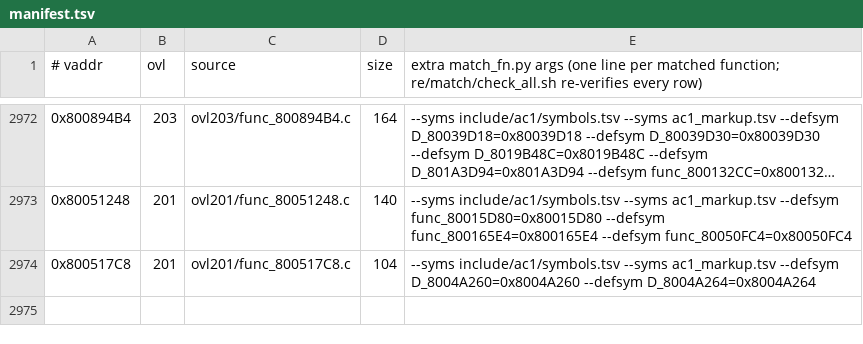
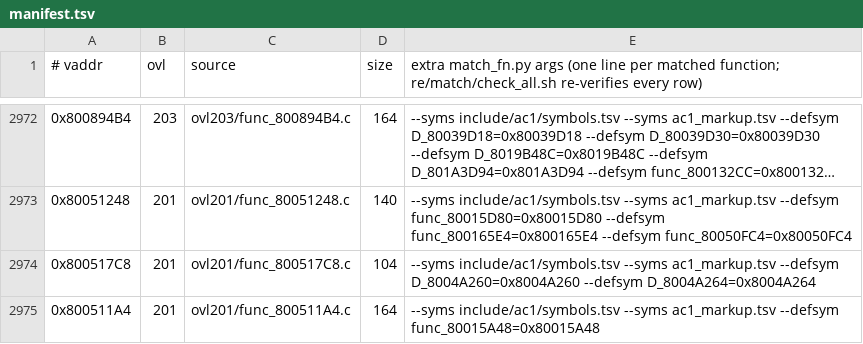
Before and after one commit to byroweb/AC1_RE, a TSV file: re/match/manifest.tsv, drawn as a sheet; only a part is shown, gaps mark what is left out; long unchanged cells end in …; the diff names each change by its address in the sheet, - before the commit and + after, or states it on an @@ line.

```diff
--- a/re/match/manifest.tsv
+++ b/re/match/manifest.tsv
+row 2975: 0x800511A4 | 201 | ovl201/func_800511A4.c | 164 | --syms include/ac1/symbols.tsv --syms ac1_markup.tsv --defsym func_80015A48=0x80015A48
```
Also changed, not shown: tools/loop/ledger.tsv, 1 other file.
